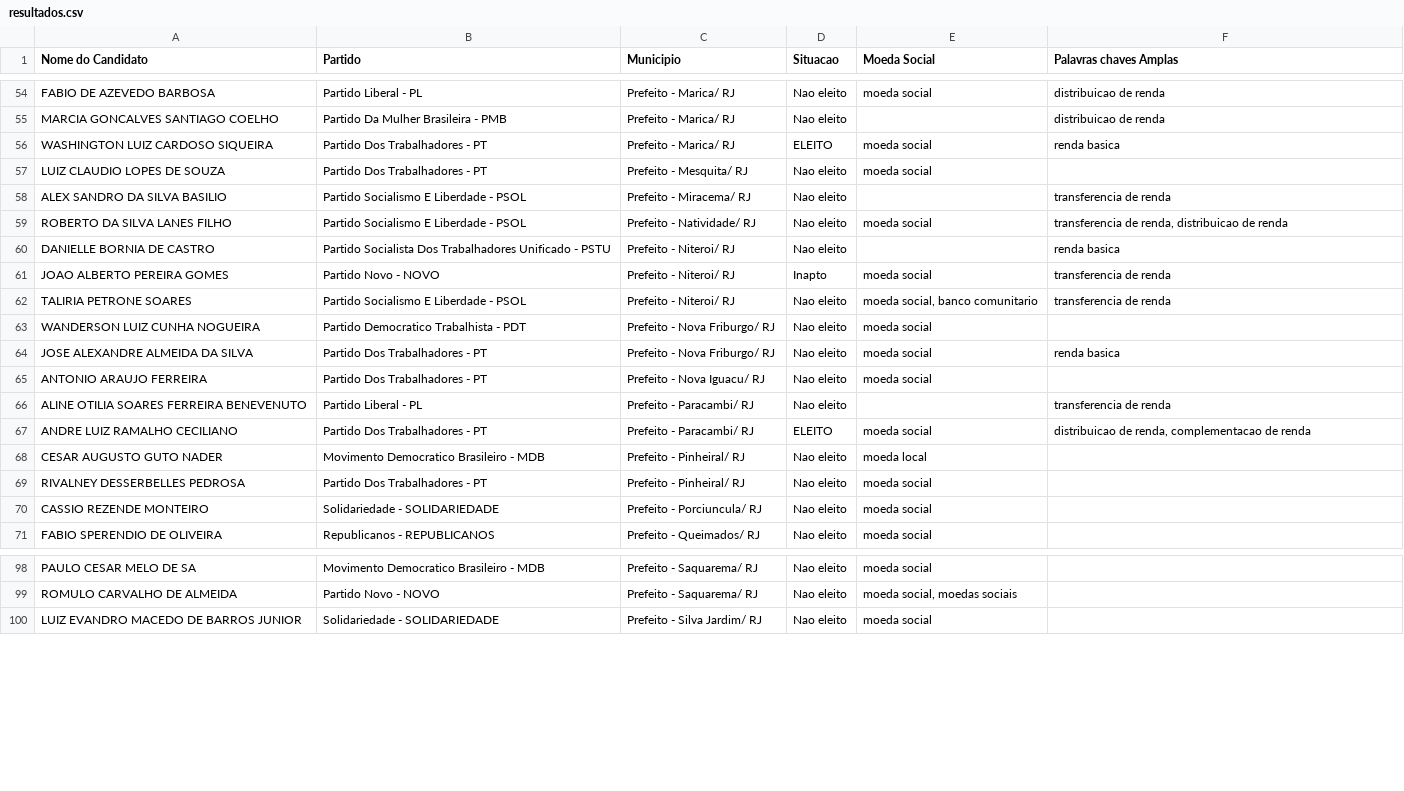
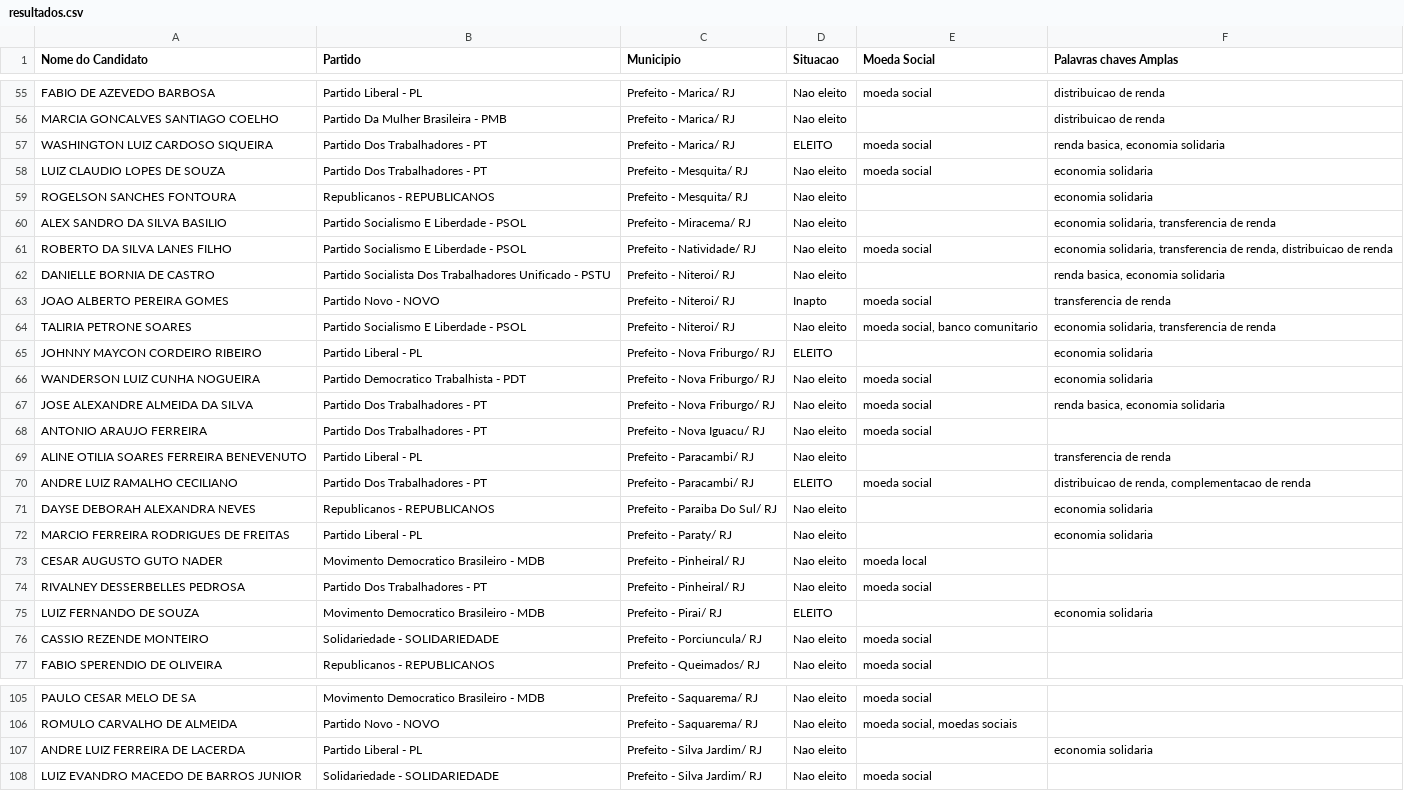
Before and after one commit to guilherme-hu/Projeto-CompSoc, a CSV file: Resultados/resultados.csv, drawn as a sheet; only a part is shown, gaps mark what is left out; the diff covers the shown part only.

Commit message:
Update resultados.csv
nova versão com mais palavras chaves

```diff
--- a/Resultados/resultados.csv
+++ b/Resultados/resultados.csv
@@ -55,11 +56,13 @@ FABIO DE AZEVEDO BARBOSA,Partido Liberal - PL,Prefeito - Marica/ RJ,Nao eleito,m
 MARCIA GONCALVES SANTIAGO COELHO,Partido Da Mulher Brasileira - PMB,Prefeito - Marica/ RJ,Nao eleito,,distribuicao de renda
-WASHINGTON LUIZ CARDOSO SIQUEIRA,Partido Dos Trabalhadores - PT,Prefeito - Marica/ RJ,ELEITO,moeda social,renda basica
-LUIZ CLAUDIO LOPES DE SOUZA,Partido Dos Trabalhadores - PT,Prefeito - Mesquita/ RJ,Nao eleito,moeda social,
-ALEX SANDRO DA SILVA BASILIO,Partido Socialismo E Liberdade - PSOL,Prefeito - Miracema/ RJ,Nao eleito,,transferencia de renda
-ROBERTO DA SILVA LANES FILHO,Partido Socialismo E Liberdade - PSOL,Prefeito - Natividade/ RJ,Nao eleito,moeda social,"transferencia de renda, distribuicao de renda"
-DANIELLE BORNIA DE CASTRO,Partido Socialista Dos Trabalhadores Unificado - PSTU,Prefeito - Niteroi/ RJ,Nao eleito,,renda basica
+WASHINGTON LUIZ CARDOSO SIQUEIRA,Partido Dos Trabalhadores - PT,Prefeito - Marica/ RJ,ELEITO,moeda social,"renda basica, economia solidaria"
+LUIZ CLAUDIO LOPES DE SOUZA,Partido Dos Trabalhadores - PT,Prefeito - Mesquita/ RJ,Nao eleito,moeda social,economia solidaria
+ROGELSON SANCHES FONTOURA,Republicanos - REPUBLICANOS,Prefeito - Mesquita/ RJ,Nao eleito,,economia solidaria
+ALEX SANDRO DA SILVA BASILIO,Partido Socialismo E Liberdade - PSOL,Prefeito - Miracema/ RJ,Nao eleito,,"economia solidaria, transferencia de renda"
+ROBERTO DA SILVA LANES FILHO,Partido Socialismo E Liberdade - PSOL,Prefeito - Natividade/ RJ,Nao eleito,moeda social,"economia solidaria, transferencia de renda, distribuicao de renda"
+DANIELLE BORNIA DE CASTRO,Partido Socialista Dos Trabalhadores Unificado - PSTU,Prefeito - Niteroi/ RJ,Nao eleito,,"renda basica, economia solidaria"
 JOAO ALBERTO PEREIRA GOMES,Partido Novo - NOVO,Prefeito - Niteroi/ RJ,Inapto,moeda social,transferencia de renda
-TALIRIA PETRONE SOARES,Partido Socialismo E Liberdade - PSOL,Prefeito - Niteroi/ RJ,Nao eleito,"moeda social, banco comunitario",transferencia de renda
-WANDERSON LUIZ CUNHA NOGUEIRA,Partido Democratico Trabalhista - PDT,Prefeito - Nova Friburgo/ RJ,Nao eleito,moeda social,
-JOSE ALEXANDRE ALMEIDA DA SILVA,Partido Dos Trabalhadores - PT,Prefeito - Nova Friburgo/ RJ,Nao eleito,moeda social,renda basica
+TALIRIA PETRONE SOARES,Partido Socialismo E Liberdade - PSOL,Prefeito - Niteroi/ RJ,Nao eleito,"moeda social, banco comunitario","economia solidaria, transferencia de renda"
+JOHNNY MAYCON CORDEIRO RIBEIRO,Partido Liberal - PL,Prefeito - Nova Friburgo/ RJ,ELEITO,,economia solidaria
+WANDERSON LUIZ CUNHA NOGUEIRA,Partido Democratico Trabalhista - PDT,Prefeito - Nova Friburgo/ RJ,Nao eleito,moeda social,economia solidaria
+JOSE ALEXANDRE ALMEIDA DA SILVA,Partido Dos Trabalhadores - PT,Prefeito - Nova Friburgo/ RJ,Nao eleito,moeda social,"renda basica, economia solidaria"
 ANTONIO ARAUJO FERREIRA,Partido Dos Trabalhadores - PT,Prefeito - Nova Iguacu/ RJ,Nao eleito,moeda social,
@@ -67,4 +70,7 @@ ALINE OTILIA SOARES FERREIRA BENEVENUTO,Partido Liberal - PL,Prefeito - Paracamb
 ANDRE LUIZ RAMALHO CECILIANO,Partido Dos Trabalhadores - PT,Prefeito - Paracambi/ RJ,ELEITO,moeda social,"distribuicao de renda, complementacao de renda"
+DAYSE DEBORAH ALEXANDRA NEVES,Republicanos - REPUBLICANOS,Prefeito - Paraiba Do Sul/ RJ,Nao eleito,,economia solidaria
+MARCIO FERREIRA RODRIGUES DE FREITAS,Partido Liberal - PL,Prefeito - Paraty/ RJ,Nao eleito,,economia solidaria
 CESAR AUGUSTO GUTO NADER,Movimento Democratico Brasileiro - MDB,Prefeito - Pinheiral/ RJ,Nao eleito,moeda local,
 RIVALNEY DESSERBELLES PEDROSA,Partido Dos Trabalhadores - PT,Prefeito - Pinheiral/ RJ,Nao eleito,moeda social,
+LUIZ FERNANDO DE SOUZA,Movimento Democratico Brasileiro - MDB,Prefeito - Pirai/ RJ,ELEITO,,economia solidaria
 CASSIO REZENDE MONTEIRO,Solidariedade - SOLIDARIEDADE,Prefeito - Porciuncula/ RJ,Nao eleito,moeda social,
@@ -99,2 +106,3 @@ PAULO CESAR MELO DE SA,Movimento Democratico Brasileiro - MDB,Prefeito - Saquare
 ROMULO CARVALHO DE ALMEIDA,Partido Novo - NOVO,Prefeito - Saquarema/ RJ,Nao eleito,"moeda social, moedas sociais",
+ANDRE LUIZ FERREIRA DE LACERDA,Partido Liberal - PL,Prefeito - Silva Jardim/ RJ,Nao eleito,,economia solidaria
 LUIZ EVANDRO MACEDO DE BARROS JUNIOR,Solidariedade - SOLIDARIEDADE,Prefeito - Silva Jardim/ RJ,Nao eleito,moeda social,
```
Also changed, not shown: 7 added rows, 3 removed rows and 27 edited cells elsewhere in this file.
